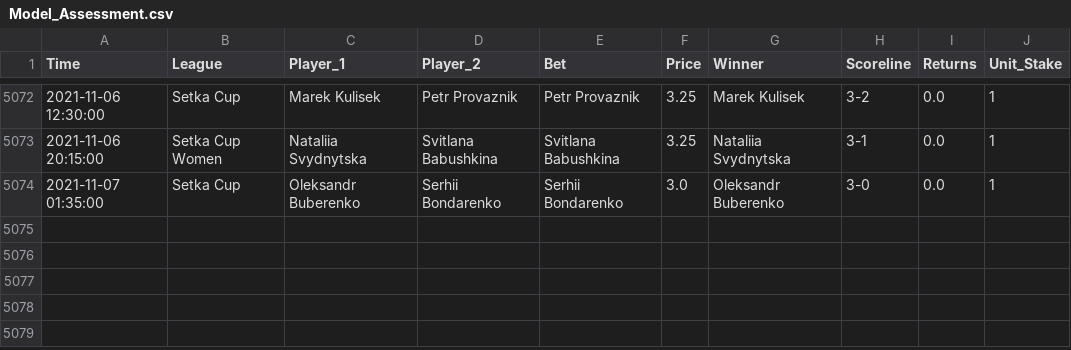
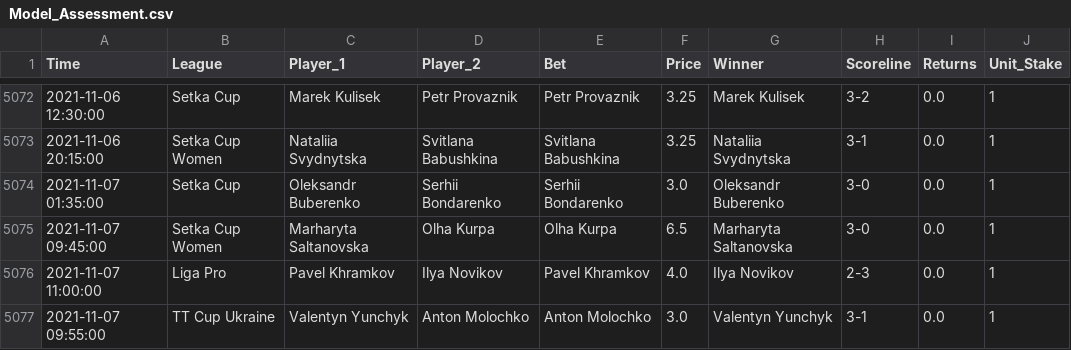
Before and after one commit to tomfothergill/tabletennis, a CSV file: Model_Assessment.csv, drawn as a sheet; only a part is shown, gaps mark what is left out.

Commit message:
committing files

```diff
--- a/Model_Assessment.csv
+++ b/Model_Assessment.csv
@@ -5074 +5074,4 @@ Time,League,Player_1,Player_2,Bet,Price,Winner,Scoreline,Returns,Unit_Stake
 2021-11-07 01:35:00,Setka Cup,Oleksandr Buberenko,Serhii Bondarenko,Serhii Bondarenko,3.0,Oleksandr Buberenko,3-0,0.0,1
+2021-11-07 09:45:00,Setka Cup Women,Marharyta Saltanovska,Olha Kurpa,Olha Kurpa,6.5,Marharyta Saltanovska,3-0,0.0,1
+2021-11-07 11:00:00,Liga Pro,Pavel Khramkov,Ilya Novikov,Pavel Khramkov,4.0,Ilya Novikov,2-3,0.0,1
+2021-11-07 09:55:00,TT Cup Ukraine,Valentyn Yunchyk,Anton Molochko,Anton Molochko,3.0,Valentyn Yunchyk,3-1,0.0,1
```
